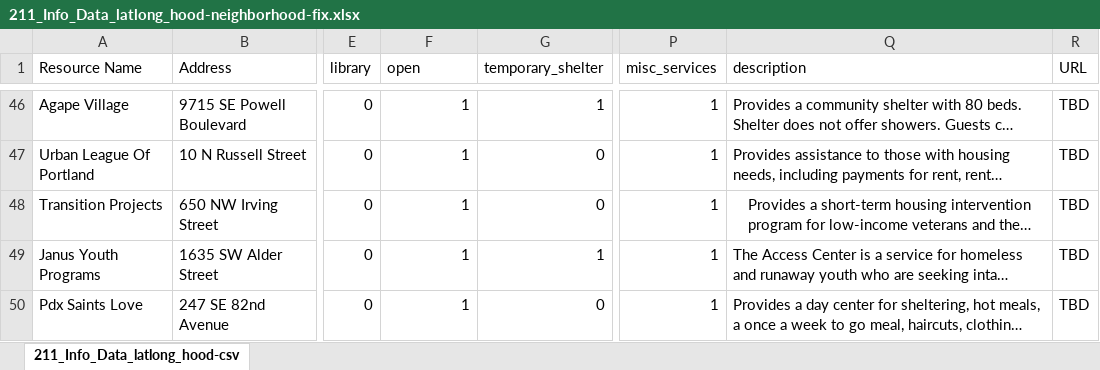
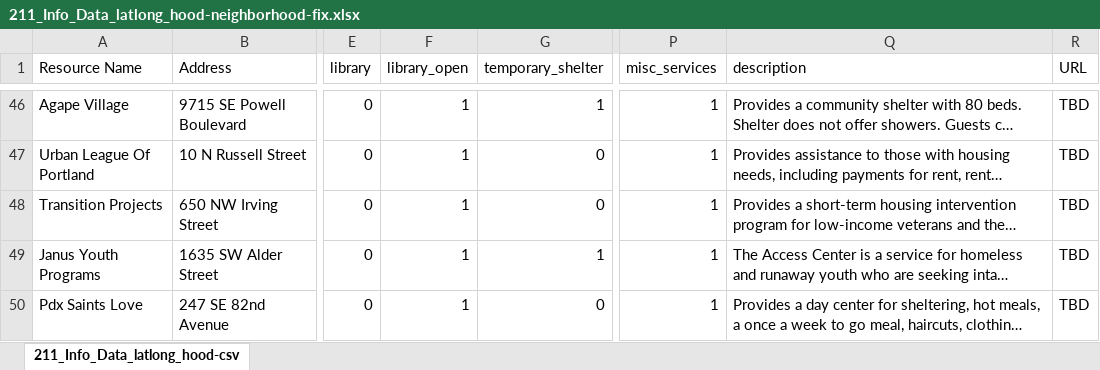
Before and after one commit to stephenbpeters/OIT_class_project, an Excel workbook: project-files/datasets/processed/211_Info_Data_latlong_hood-neighborhood-fix.xlsx, sheet 211_Info_Data_latlong_hood-csv, drawn as a sheet; only a part is shown, gaps mark what is left out; long unchanged cells end in …; values as stored, in another font and other column widths than the file's, no borders; the diff covers the shown part only; the diff names each change by its address in the sheet, - before the commit and + after, or states it on an @@ line.

Commit message:
Commiting script and data files for the resources by neighborhood and a final resource calculation number

```diff
--- a/project-files/datasets/processed/211_Info_Data_latlong_hood-neighborhood-fix.xlsx (sheet 211_Info_Data_latlong_hood-csv)
+++ b/project-files/datasets/processed/211_Info_Data_latlong_hood-neighborhood-fix.xlsx (sheet 211_Info_Data_latlong_hood-csv)
-F1: open
+F1: library_open
-Q48 alignment: center
+Q48 alignment: left
```
Also changed, not shown: 55 removed rows and 3 edited cells elsewhere in this sheet, 5 other files.
